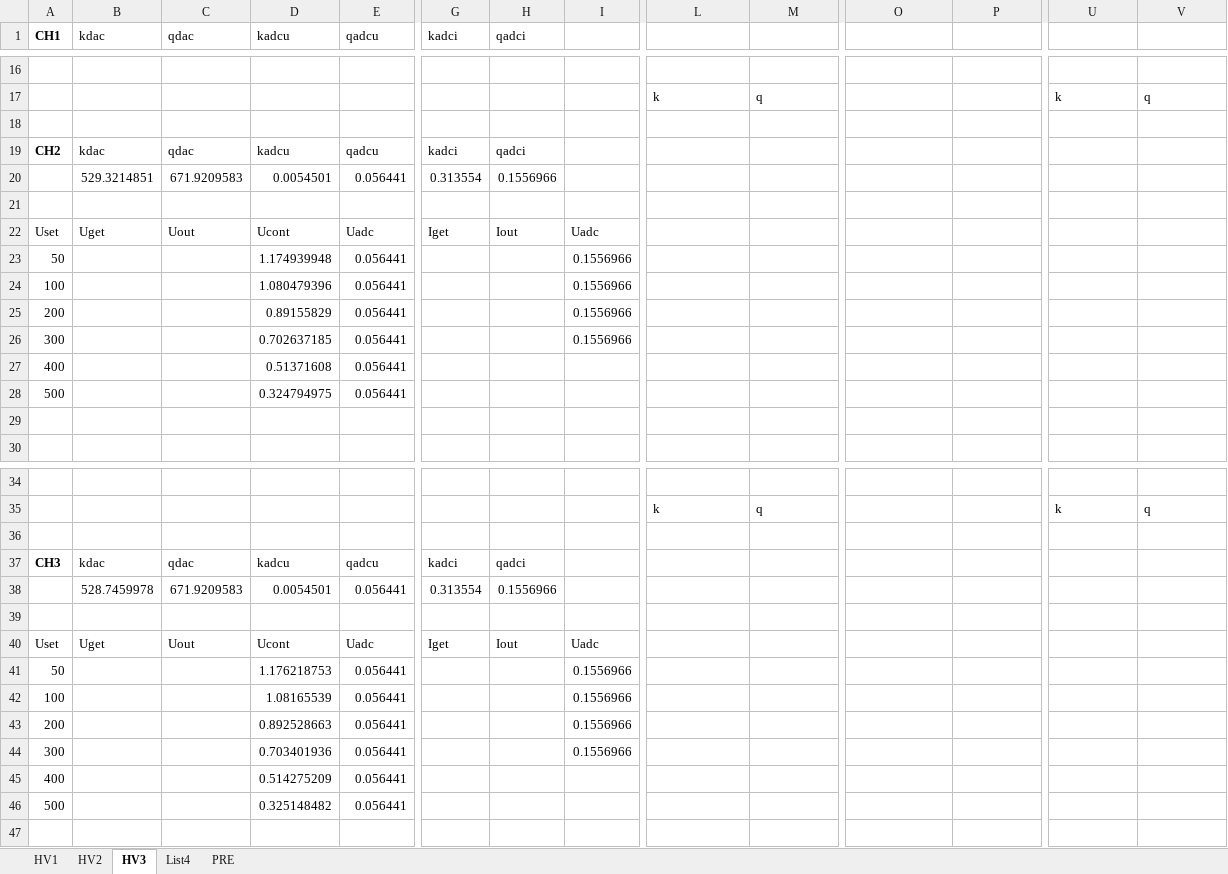
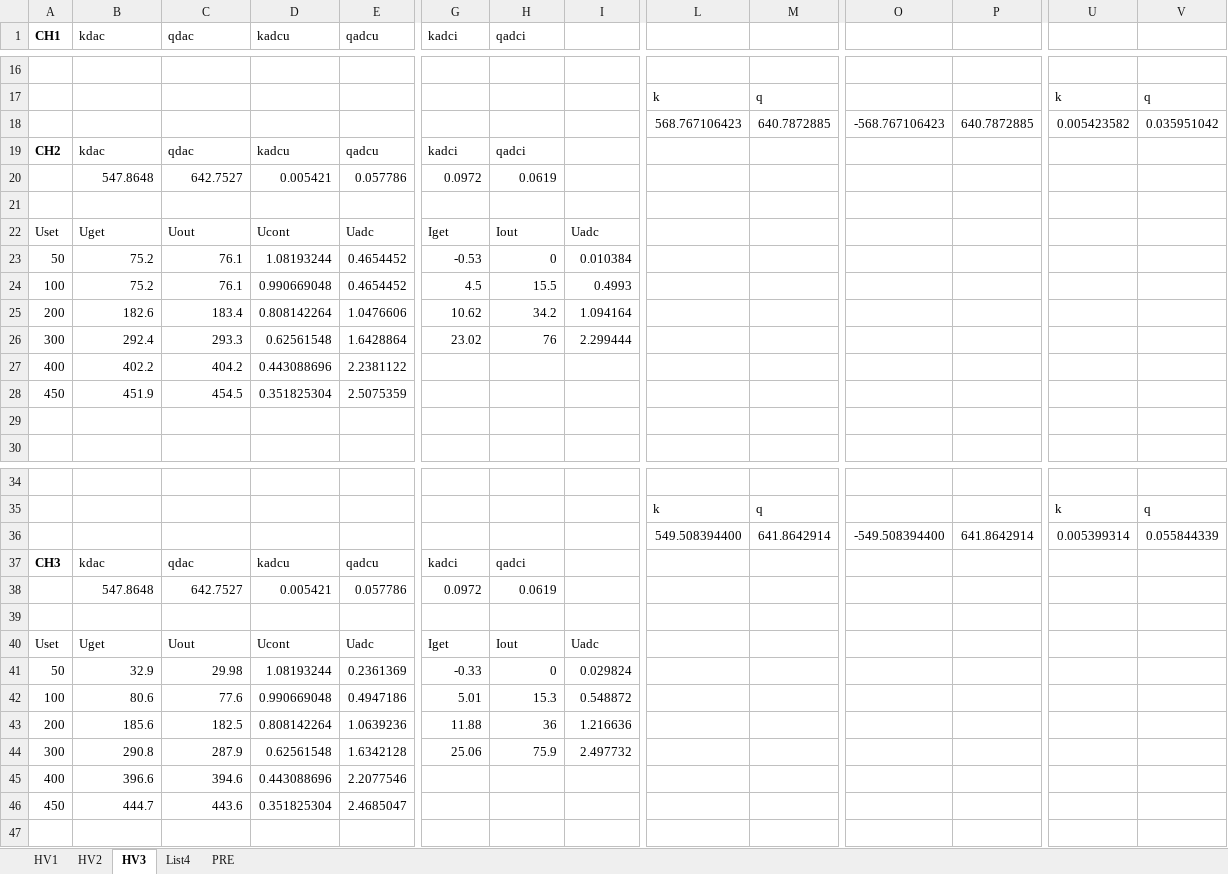
Before and after one commit to tkulhane/Atlas_HV_Power_Supply_PcApp, an Excel workbook: HV_Power_Supply_PcApp/HV_Power_Supply_PcApp/bin/Debug/Kalibrace_2024.xlsx, sheet HV3, drawn as a sheet; only a part is shown, gaps mark what is left out; values as stored, in another font and other column widths than the file's, no borders; charts and pictures not drawn; removed rows and columns are numbered as before the commit, all else as after; rows hold the shown columns only; the diff covers the shown part only; the diff names each change by its address in the sheet, - before the commit and + after, or states it on an @@ line.

```diff
--- a/HV_Power_Supply_PcApp/HV_Power_Supply_PcApp/bin/Debug/Kalibrace_2024.xlsx (sheet HV3)
+++ b/HV_Power_Supply_PcApp/HV_Power_Supply_PcApp/bin/Debug/Kalibrace_2024.xlsx (sheet HV3)
-row 18: (empty)
+row 18:  |  |  |  |  |  |  |  | 568.767106423 | 640.7872885 | -568.767106423 | 640.7872885 | 0.005423582 | 0.035951042
-row 20:  | 529.3214851 | 671.9209583 | 0.0054501 | 0.056441 | 0.313554 | 0.1556966
+row 20:  | 547.8648 | 642.7527 | 0.005421 | 0.057786 | 0.0972 | 0.0619
-row 23: 50 |  |  | 1.174939948 | 0.056441 |  |  | 0.1556966
-row 24: 100 |  |  | 1.080479396 | 0.056441 |  |  | 0.1556966
-row 25: 200 |  |  | 0.89155829 | 0.056441 |  |  | 0.1556966
-row 26: 300 |  |  | 0.702637185 | 0.056441 |  |  | 0.1556966
-row 27: 400 |  |  | 0.51371608 | 0.056441
-row 28: 500 |  |  | 0.324794975 | 0.056441
+row 23: 50 | 75.2 | 76.1 | 1.08193244 | 0.4654452 | -0.53 | 0 | 0.010384
+row 24: 100 | 75.2 | 76.1 | 0.990669048 | 0.4654452 | 4.5 | 15.5 | 0.4993
+row 25: 200 | 182.6 | 183.4 | 0.808142264 | 1.0476606 | 10.62 | 34.2 | 1.094164
+row 26: 300 | 292.4 | 293.3 | 0.62561548 | 1.6428864 | 23.02 | 76 | 2.299444
+row 27: 400 | 402.2 | 404.2 | 0.443088696 | 2.2381122
+row 28: 450 | 451.9 | 454.5 | 0.351825304 | 2.5075359
-row 36: (empty)
+row 36:  |  |  |  |  |  |  |  | 549.508394400 | 641.8642914 | -549.508394400 | 641.8642914 | 0.005399314 | 0.055844339
-row 38:  | 528.7459978 | 671.9209583 | 0.0054501 | 0.056441 | 0.313554 | 0.1556966
+row 38:  | 547.8648 | 642.7527 | 0.005421 | 0.057786 | 0.0972 | 0.0619
-row 41: 50 |  |  | 1.176218753 | 0.056441 |  |  | 0.1556966
-row 42: 100 |  |  | 1.08165539 | 0.056441 |  |  | 0.1556966
-row 43: 200 |  |  | 0.892528663 | 0.056441 |  |  | 0.1556966
-row 44: 300 |  |  | 0.703401936 | 0.056441 |  |  | 0.1556966
-row 45: 400 |  |  | 0.514275209 | 0.056441
-row 46: 500 |  |  | 0.325148482 | 0.056441
+row 41: 50 | 32.9 | 29.98 | 1.08193244 | 0.2361369 | -0.33 | 0 | 0.029824
+row 42: 100 | 80.6 | 77.6 | 0.990669048 | 0.4947186 | 5.01 | 15.3 | 0.548872
+row 43: 200 | 185.6 | 182.5 | 0.808142264 | 1.0639236 | 11.88 | 36 | 1.216636
+row 44: 300 | 290.8 | 287.9 | 0.62561548 | 1.6342128 | 25.06 | 75.9 | 2.497732
+row 45: 400 | 396.6 | 394.6 | 0.443088696 | 2.2077546
+row 46: 450 | 444.7 | 443.6 | 0.351825304 | 2.4685047
```
Also changed, not shown: 8 added rows and 7 removed rows elsewhere in this sheet, sheet List4, charts or pictures, 4 other files.
